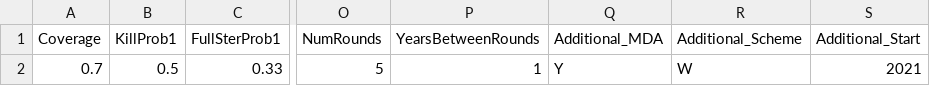
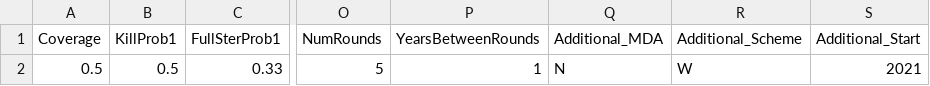
Before and after one commit to AngusMcLure/GEOFIL, a CSV file: parameters/MDAParams.csv, drawn as a sheet; only a part is shown, gaps mark what is left out; the diff names each change by its address in the sheet, - before the commit and + after, or states it on an @@ line.

Commit message:
Added factor to reduce prev

```diff
--- a/parameters/MDAParams.csv
+++ b/parameters/MDAParams.csv
-A2 (Coverage): 0.7
+A2 (Coverage): 0.5
-Q2 (Additional_MDA): Y
+Q2 (Additional_MDA): N
```
Also changed, not shown: 2 other files.
